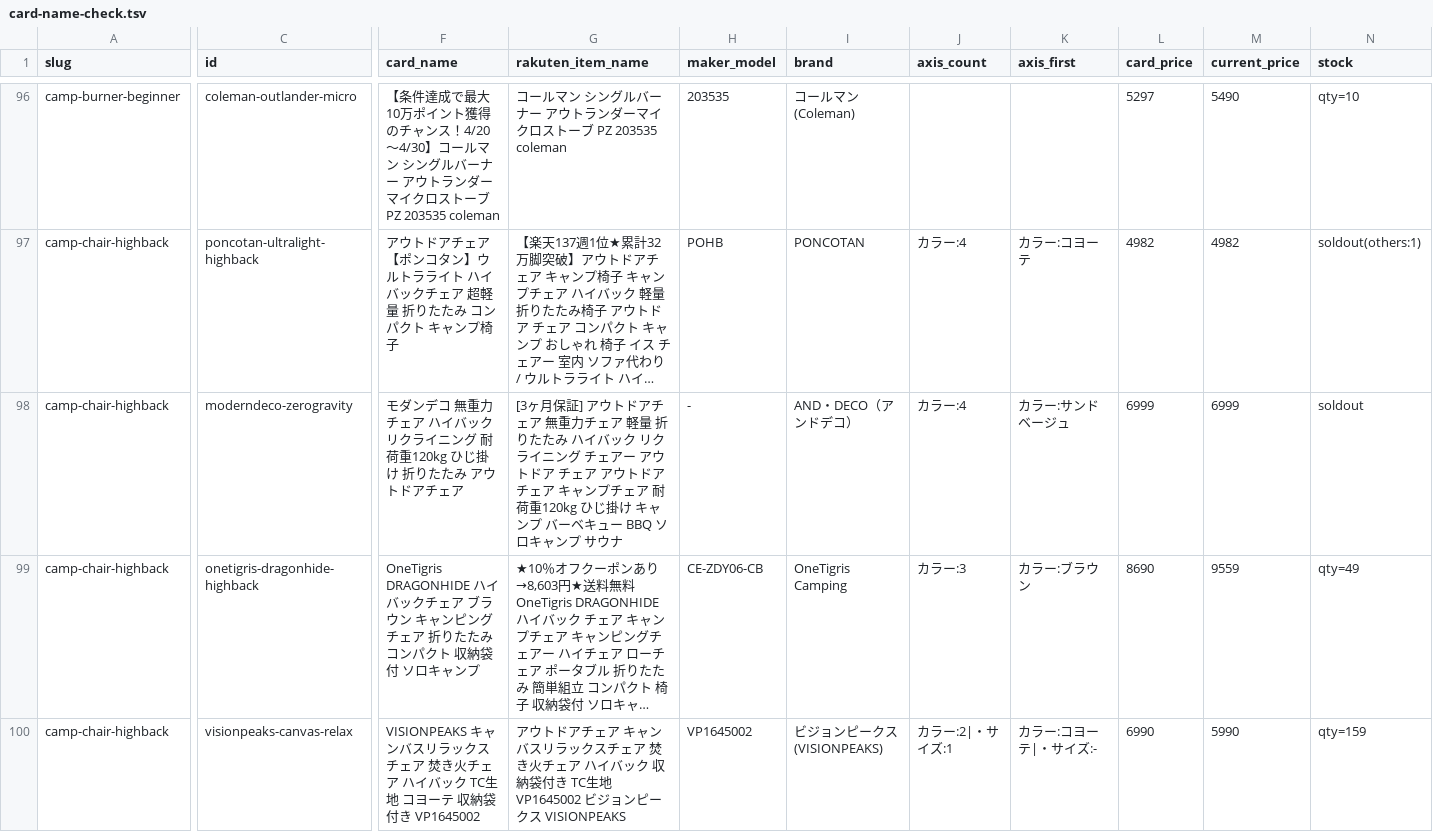
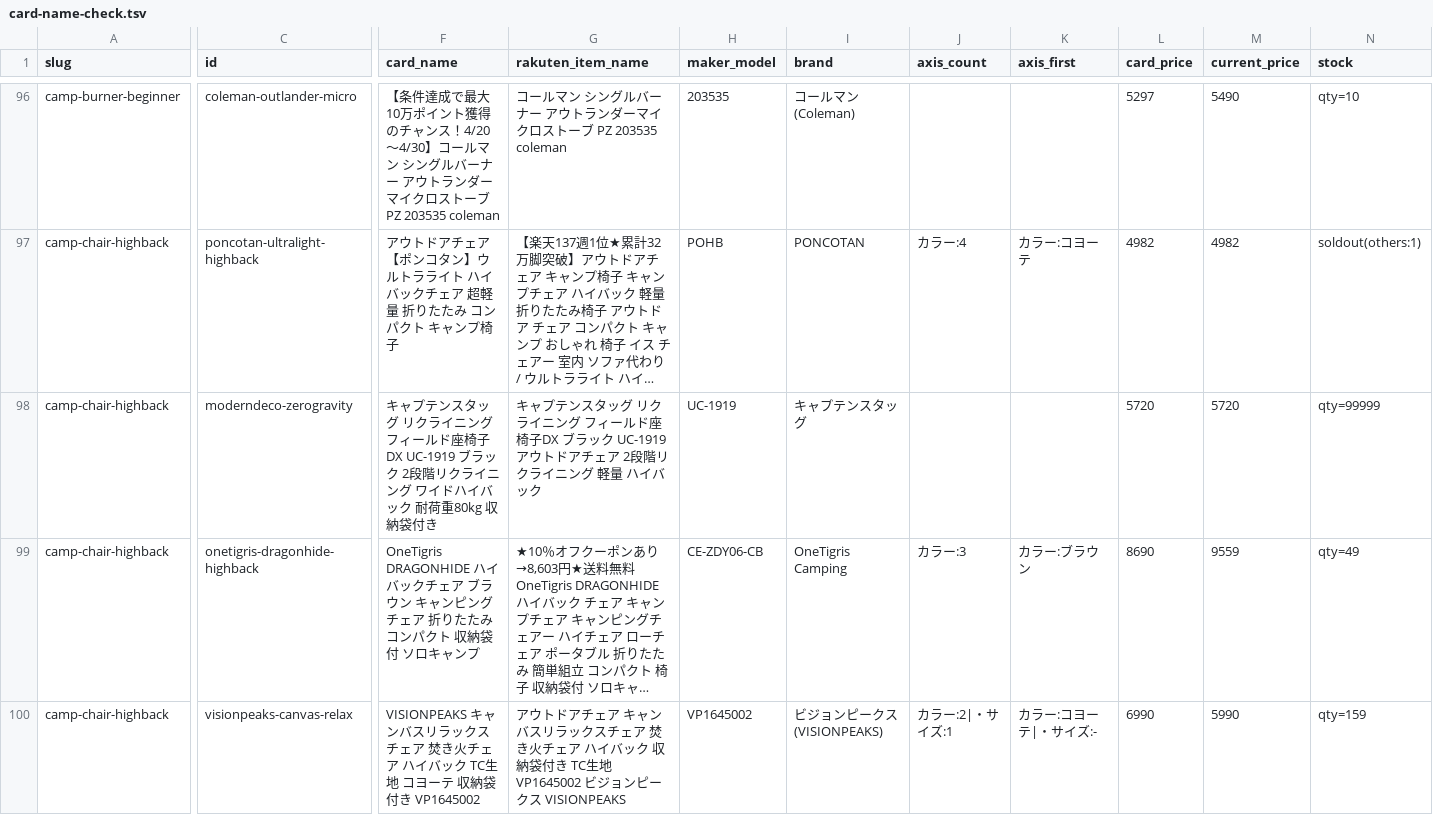
Before and after one commit to tanoue-boop/camp-kit-guide, a TSV file: _file/card-name-check.tsv, drawn as a sheet; only a part is shown, gaps mark what is left out; long unchanged cells end in …; the diff covers the shown part only; the diff names each change by its address in the sheet, - before the commit and + after, or states it on an @@ line.

```diff
--- a/_file/card-name-check.tsv
+++ b/_file/card-name-check.tsv
-F98 (card_name): モダンデコ 無重力チェア ハイバック リクライニング 耐荷重120kg ひじ掛け 折りたたみ アウトドアチェア
+F98 (card_name): キャプテンスタッグ リクライニング フィールド座椅子DX UC-1919 ブラック 2段階リクライニング ワイドハイバック 耐荷重80kg 収納袋付き
-G98 (rakuten_item_name): [3ヶ月保証] アウトドアチェア 無重力チェア 軽量 折りたたみ ハイバック リクライニング チェアー アウトドア チェア アウトドアチェア キャンプチェア 耐荷重120kg ひじ掛け キャンプ バーベキュー BBQ ソロキャンプ サウナ
+G98 (rakuten_item_name): キャプテンスタッグ リクライニング フィールド座椅子DX ブラック UC-1919 アウトドアチェア 2段階リクライニング 軽量 ハイバック
-H98 (maker_model): -
+H98 (maker_model): UC-1919
-I98 (brand): AND・DECO（アンドデコ）
+I98 (brand): キャプテンスタッグ
-J98 (axis_count): カラー:4
+J98 (axis_count): (empty)
-K98 (axis_first): カラー:サンドベージュ
+K98 (axis_first): (empty)
-L98 (card_price): 6999
+L98 (card_price): 5720
-M98 (current_price): 6999
+M98 (current_price): 5720
-N98 (stock): soldout
+N98 (stock): qty=99999
```
Also changed, not shown: 4 edited cells elsewhere in this file, _file/amazon-asin-check.tsv, _file/article-fix-backlog.tsv, 4 other files.
